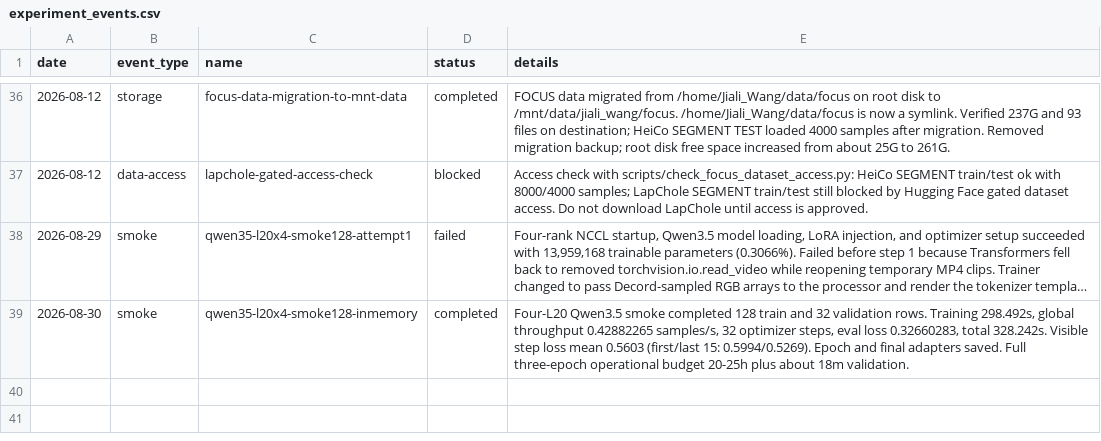
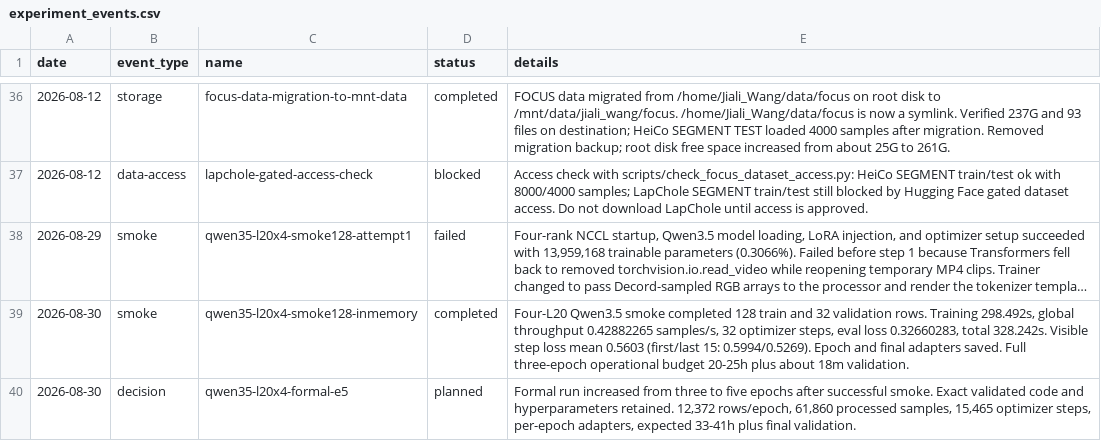
Before and after one commit to Wang062002/VLM-Competition, a CSV file: results/experiment_events.csv, drawn as a sheet; only a part is shown, gaps mark what is left out; long unchanged cells end in …; the diff names each change by its address in the sheet, - before the commit and + after, or states it on an @@ line.

Commit message:
Plan five-epoch Qwen3.5 formal run

```diff
--- a/results/experiment_events.csv
+++ b/results/experiment_events.csv
+row 40: 2026-08-30 | decision | qwen35-l20x4-formal-e5 | planned | Formal run increased from three to five epochs after successful smoke. Exact validated code and hyperparameters retained. 12,372 rows/epoch, 61,860 processed samples, 15,465 optimizer steps, per-epoch adapters, expected 33-41h plus final validation.
```
Also changed, not shown: 4 other files.
